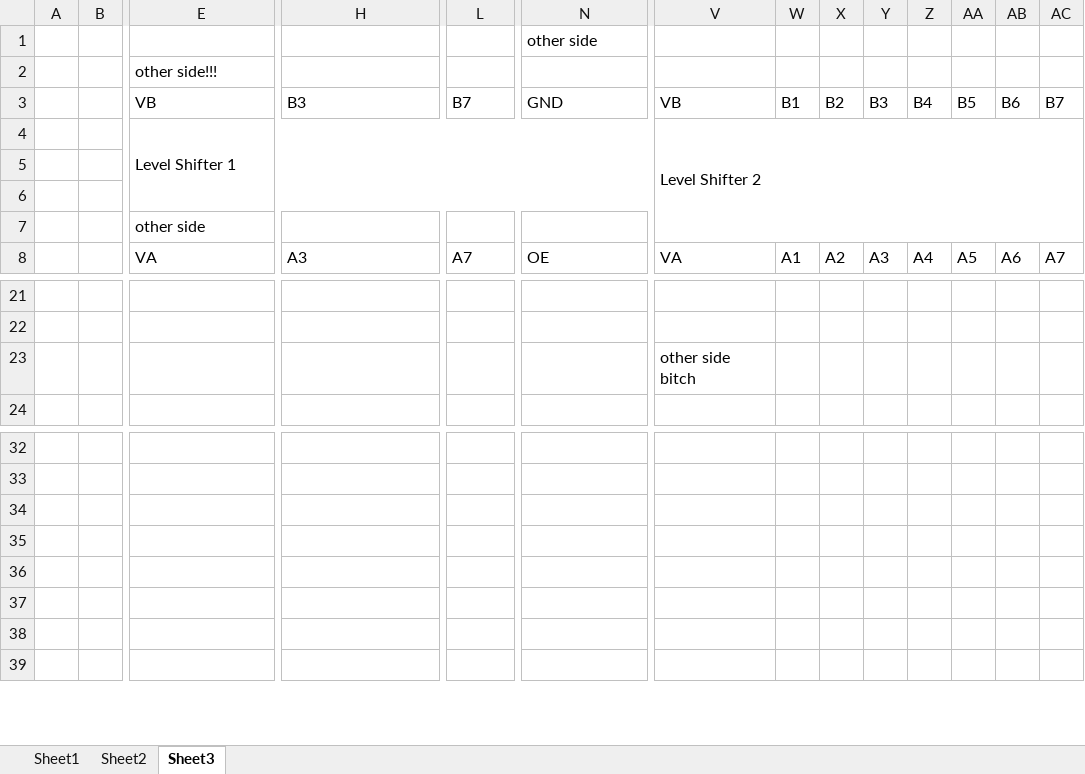
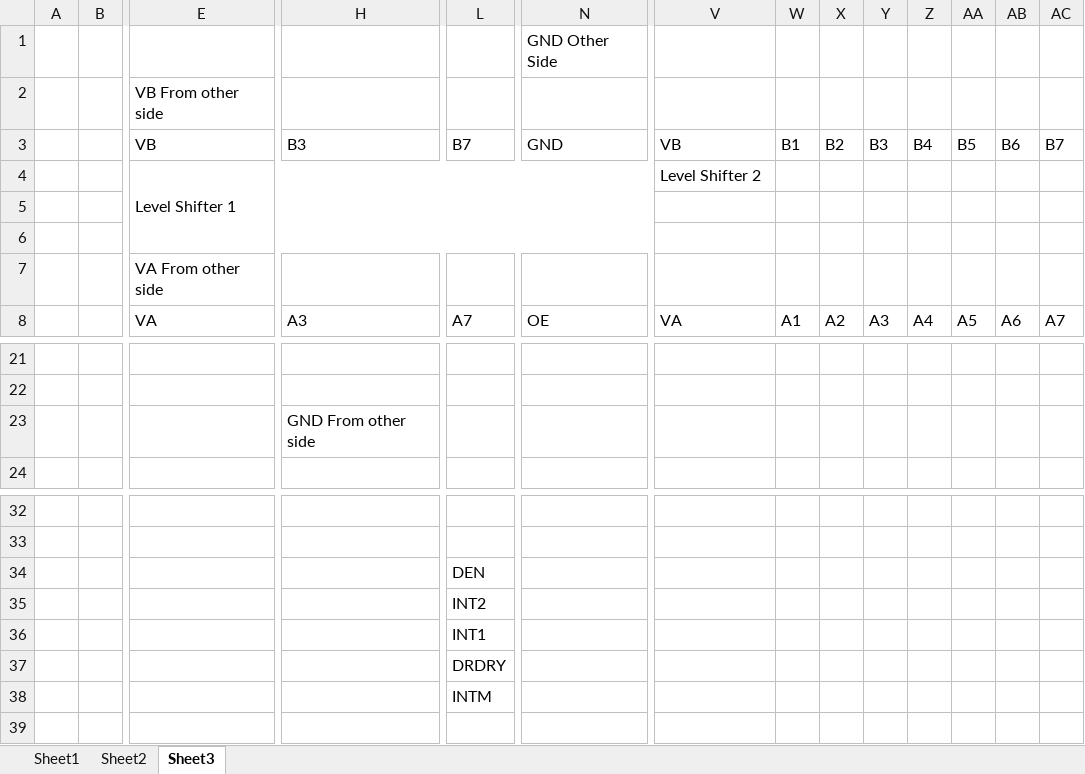
Before and after one commit to flowersnlyrics/seed_dispenser_car, an Excel workbook: HAL/pinout_protoboard.xlsx, sheet Sheet3, drawn as a sheet; only a part is shown, gaps mark what is left out; values as stored, in another font and other column widths than the file's, no cell formats; the diff names each change by its address in the sheet, - before the commit and + after, or states it on an @@ line.

Commit message:
Added pins for LSM9DS1 sensor

```diff
--- a/HAL/pinout_protoboard.xlsx (sheet Sheet3)
+++ b/HAL/pinout_protoboard.xlsx (sheet Sheet3)
-N1: other side
+N1: GND Other Side
-E2: other side!!!
+E2: VB From other side
-V4:AE7 merged
-E7: other side
+E7: VA From other side
-H23: (empty)
+H23: GND From other side
-V23: other side bitch
+V23: (empty)
-L34: (empty)
+L34: DEN
-L35: (empty)
+L35: INT2
-L36: (empty)
+L36: INT1
-L37: (empty)
+L37: DRDRY
-L38: (empty)
+L38: INTM
```
Also changed, not shown: cell formats.
